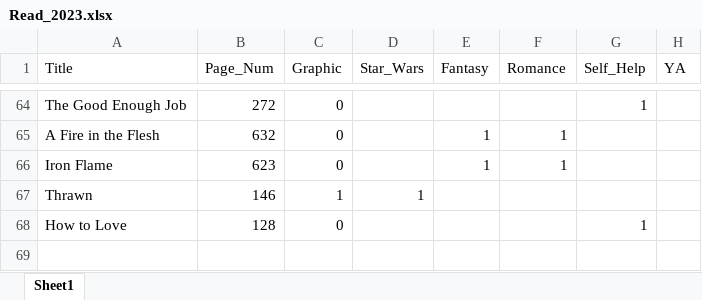
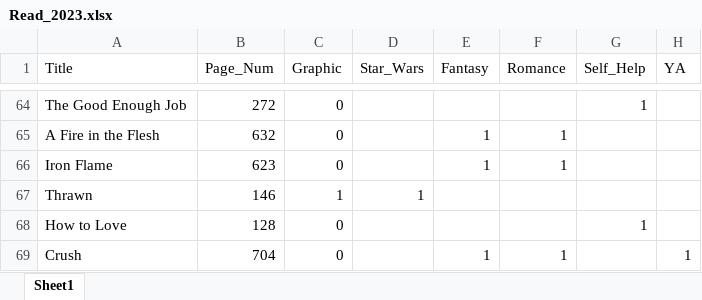
Before and after one commit to sclarksienki/Read_2023, an Excel workbook: Read_2023.xlsx, sheet Sheet1, drawn as a sheet; only a part is shown, gaps mark what is left out; values as stored, in another font and other column widths than the file's, no borders; the diff names each change by its address in the sheet, - before the commit and + after, or states it on an @@ line.

```diff
--- a/Read_2023.xlsx (sheet Sheet1)
+++ b/Read_2023.xlsx (sheet Sheet1)
+row 69: Crush | 704 | 0 |  | 1 | 1 |  | 1
```
Also changed, not shown: 2 other files.
